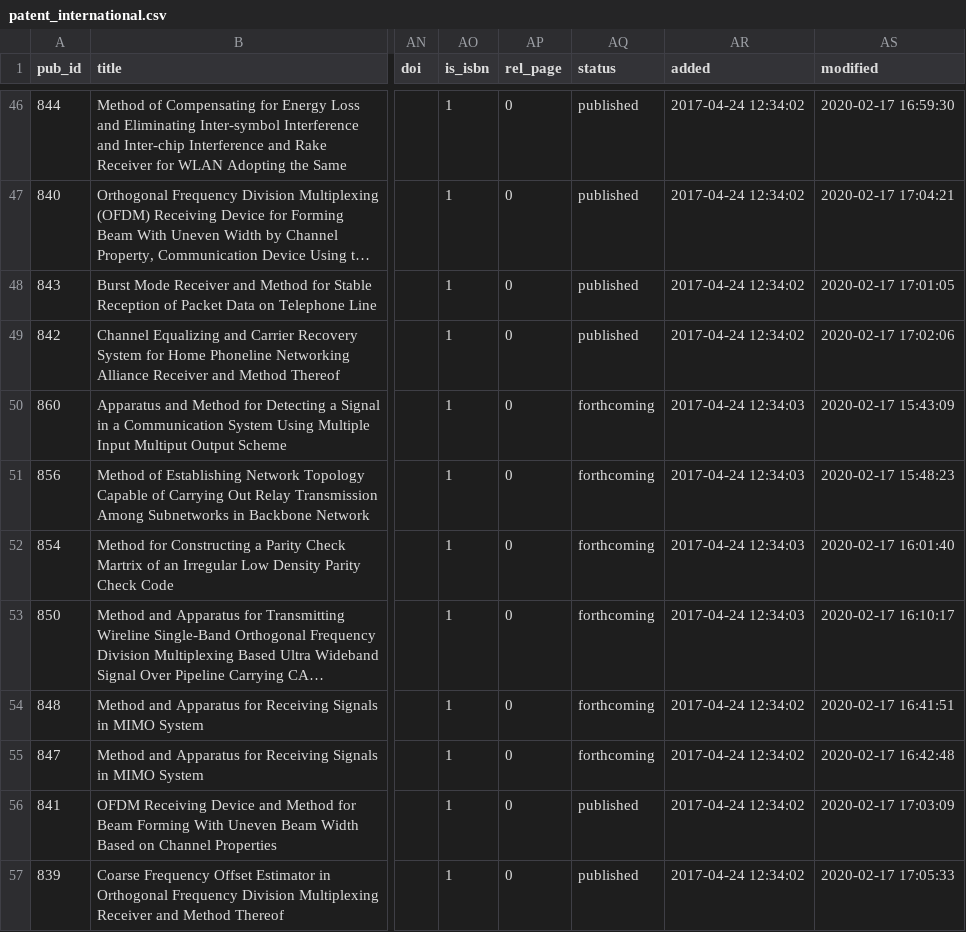
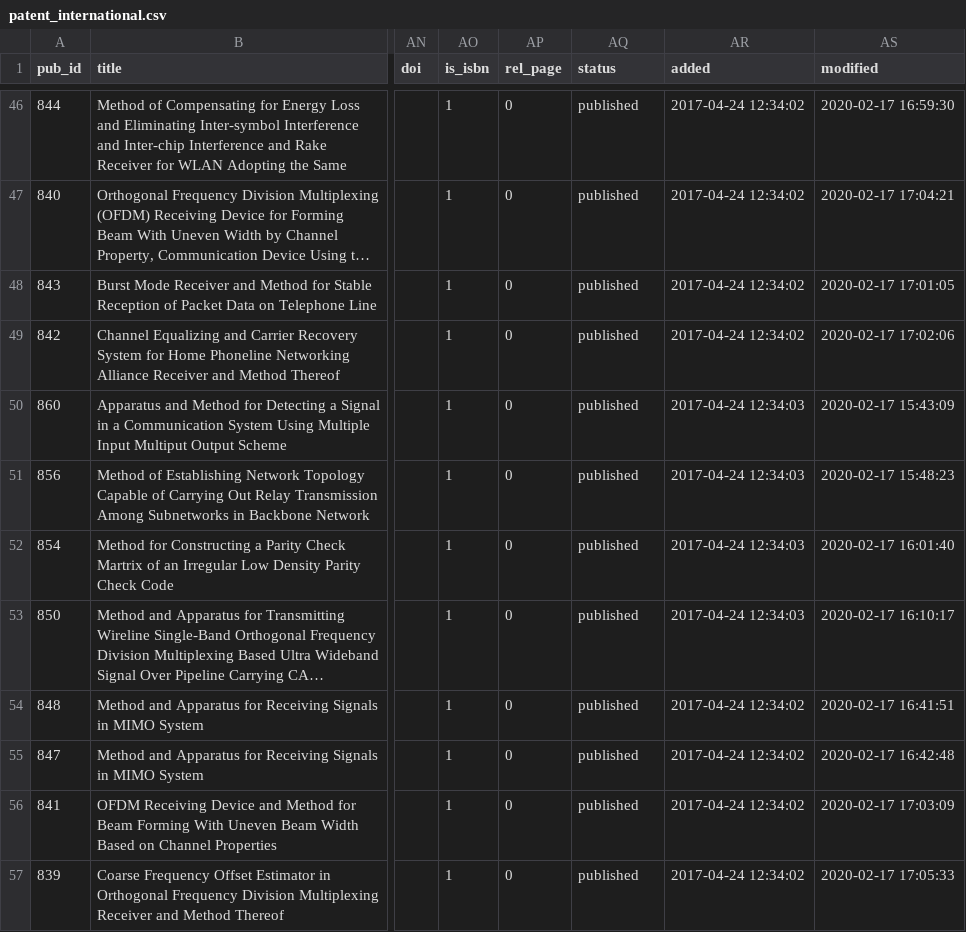
Before and after one commit to LIT-KAIST/LIT-KAIST.github.io, a CSV file: data/patent_international.csv, drawn as a sheet; only a part is shown, gaps mark what is left out; long unchanged cells end in …; the diff names each change by its address in the sheet, - before the commit and + after, or states it on an @@ line.

```diff
--- a/data/patent_international.csv
+++ b/data/patent_international.csv
-AQ50:AQ55 (status): forthcoming
+AQ50:AQ55 (status): published
```
Also changed, not shown: data/patent_domestic.csv, 15 other files.
